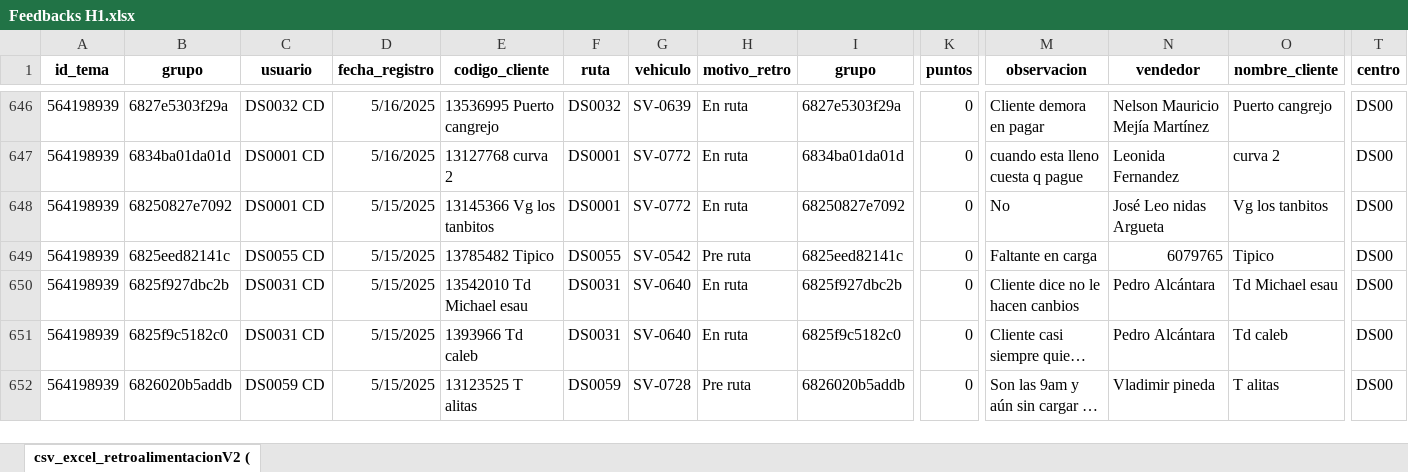
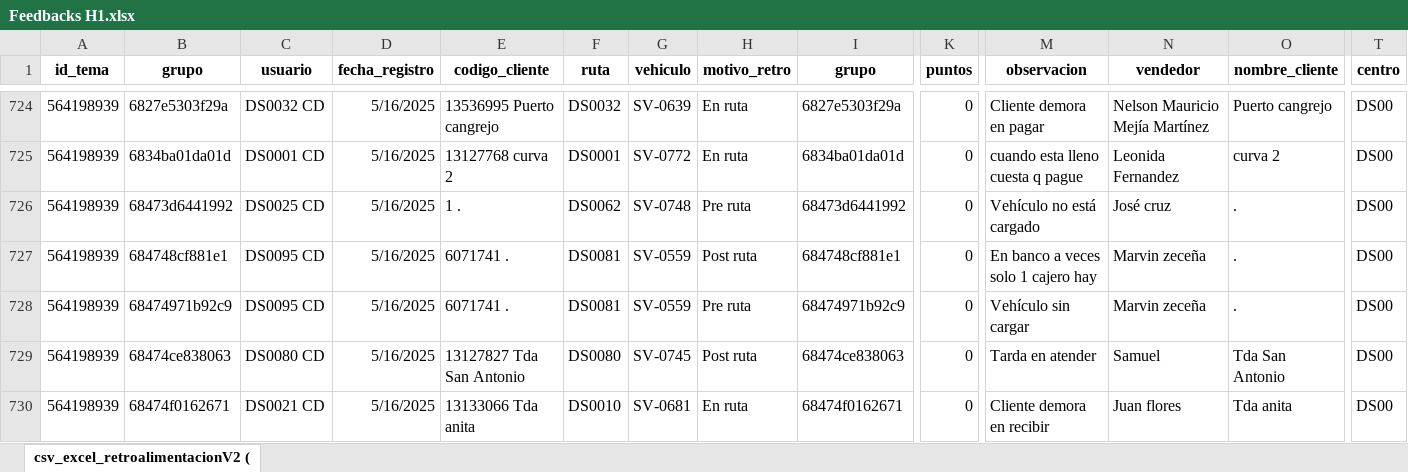
Before and after one commit to AlexLazo/Fedbacks-H1, an Excel workbook: Feedbacks H1.xlsx, sheet csv_excel_retroalimentacionV2 (, drawn as a sheet; only a part is shown, gaps mark what is left out; the shorter side is filled out with more unchanged rows; long unchanged cells end in …; values as stored, in another font and other column widths than the file's, no borders; rows hold the shown columns only; the diff covers the shown part only; the diff names each change by its address in the sheet, - before the commit and + after, or states it on an @@ line.

Commit message:
Cambios en el Excel

```diff
--- a/Feedbacks H1.xlsx (sheet csv_excel_retroalimentacionV2 ()
+++ b/Feedbacks H1.xlsx (sheet csv_excel_retroalimentacionV2 ()
+row 726: 564198939 | 68473d6441992 | DS0025 CD | 5/16/2025 | 1 . | DS0062 | SV-0748 | Pre ruta | 68473d6441992 | 0 | Vehículo no está cargado | José cruz | . | DS00
+row 727: 564198939 | 684748cf881e1 | DS0095 CD | 5/16/2025 | 6071741 . | DS0081 | SV-0559 | Post ruta | 684748cf881e1 | 0 | En banco a veces solo 1 cajero hay | Marvin zeceña | . | DS00
+row 728: 564198939 | 68474971b92c9 | DS0095 CD | 5/16/2025 | 6071741 . | DS0081 | SV-0559 | Pre ruta | 68474971b92c9 | 0 | Vehículo sin cargar | Marvin zeceña | . | DS00
+row 729: 564198939 | 68474ce838063 | DS0080 CD | 5/16/2025 | 13127827 Tda San Antonio | DS0080 | SV-0745 | Post ruta | 68474ce838063 | 0 | Tarda en atender | Samuel | Tda San Antonio | DS00
+row 730: 564198939 | 68474f0162671 | DS0021 CD | 5/16/2025 | 13133066 Tda anita | DS0010 | SV-0681 | En ruta | 68474f0162671 | 0 | Cliente demora en recibir | Juan flores | Tda anita | DS00
```
Also changed, not shown: 122 added rows and 40 edited cells elsewhere in this sheet, 2 other files.
